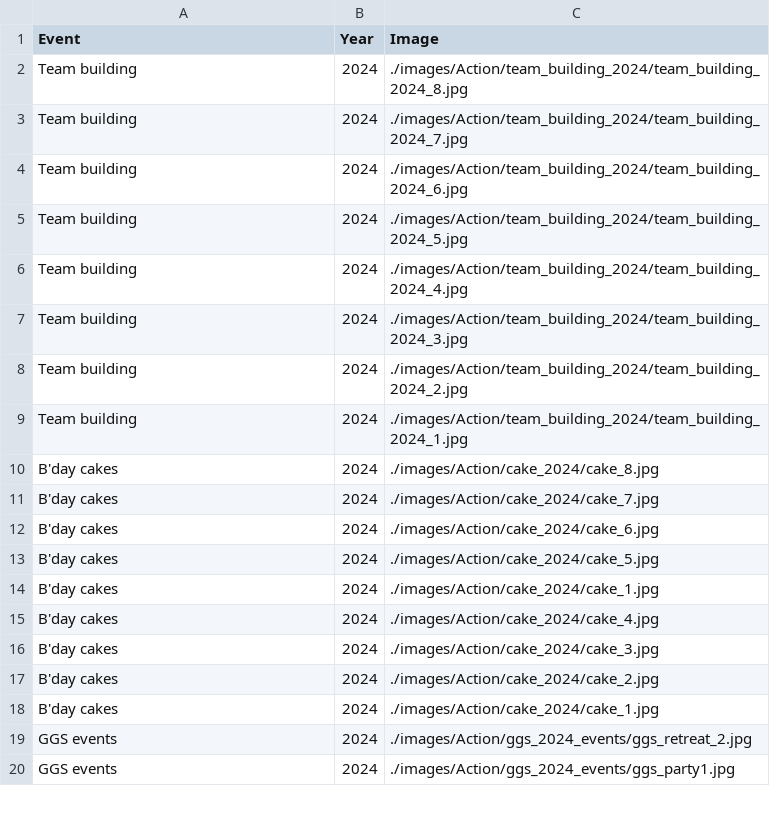
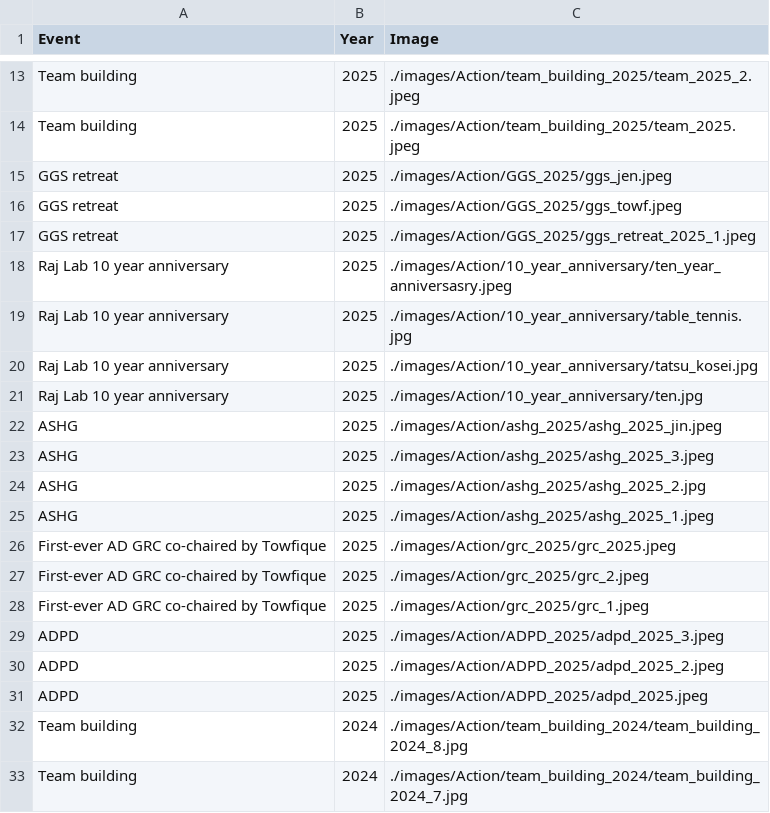
Before and after one commit to RajLabMSSM/RajLab_website, a CSV file: documents/Lab_Activities.csv, drawn as a sheet; only a part is shown, gaps mark what is left out; the shorter side is filled out with more unchanged rows; the diff covers the shown part only.

Commit message:
updating images

```diff
--- a/documents/Lab_Activities.csv
+++ b/documents/Lab_Activities.csv
@@ -2 +13,20 @@
+Team building,2025,./images/Action/team_building_2025/team_2025_2.jpeg
+Team building,2025,./images/Action/team_building_2025/team_2025.jpeg
+GGS retreat,2025,./images/Action/GGS_2025/ggs_jen.jpeg
+GGS retreat,2025,./images/Action/GGS_2025/ggs_towf.jpeg
+GGS retreat,2025,./images/Action/GGS_2025/ggs_retreat_2025_1.jpeg
+Raj Lab 10 year anniversary ,2025,./images/Action/10_year_anniversary/ten_year_anniversasry.jpeg
+Raj Lab 10 year anniversary ,2025,./images/Action/10_year_anniversary/table_tennis.jpg
+Raj Lab 10 year anniversary ,2025,./images/Action/10_year_anniversary/tatsu_kosei.jpg
+Raj Lab 10 year anniversary ,2025,./images/Action/10_year_anniversary/ten.jpg
+ASHG,2025,./images/Action/ashg_2025/ashg_2025_jin.jpeg
+ASHG,2025,./images/Action/ashg_2025/ashg_2025_3.jpeg
+ASHG,2025,./images/Action/ashg_2025/ashg_2025_2.jpg
+ASHG,2025,./images/Action/ashg_2025/ashg_2025_1.jpeg
+First-ever AD GRC co-chaired by Towfique,2025,./images/Action/grc_2025/grc_2025.jpeg
+First-ever AD GRC co-chaired by Towfique,2025,./images/Action/grc_2025/grc_2.jpeg
+First-ever AD GRC co-chaired by Towfique,2025,./images/Action/grc_2025/grc_1.jpeg
+ADPD ,2025,./images/Action/ADPD_2025/adpd_2025_3.jpeg
+ADPD ,2025,./images/Action/ADPD_2025/adpd_2025_2.jpeg
+ADPD ,2025,./images/Action/ADPD_2025/adpd_2025.jpeg
 Team building,2024,./images/Action/team_building_2024/team_building_2024_8.jpg
```
Also changed, not shown: 11 added rows elsewhere in this file, documents/Team.csv, 38 other files.
